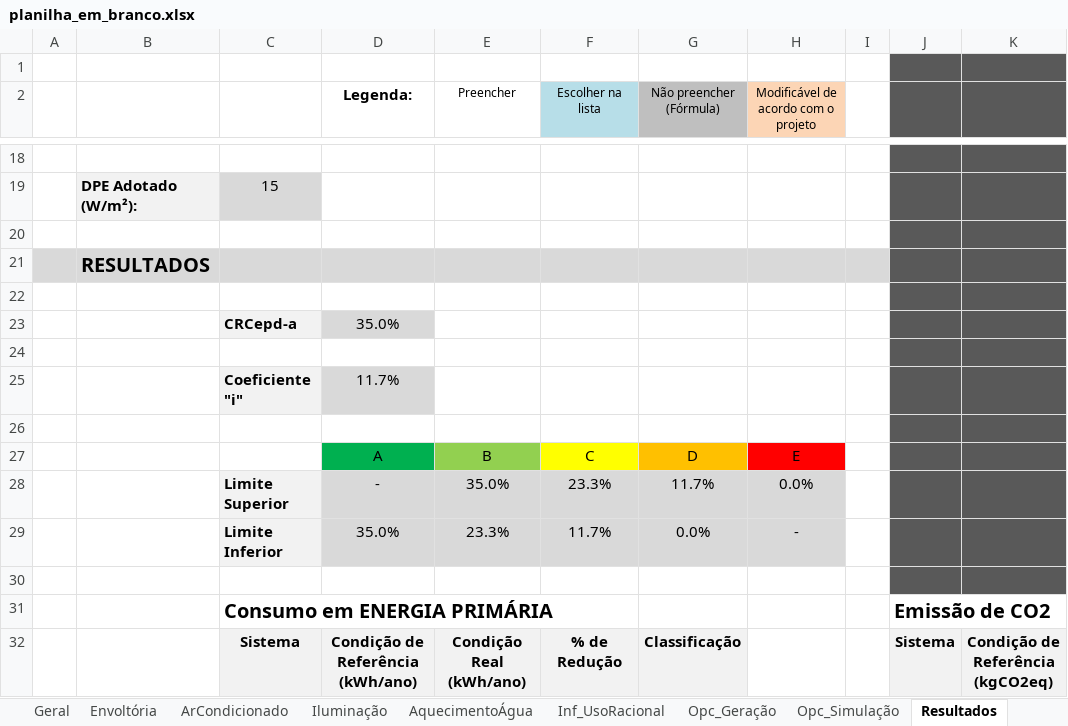
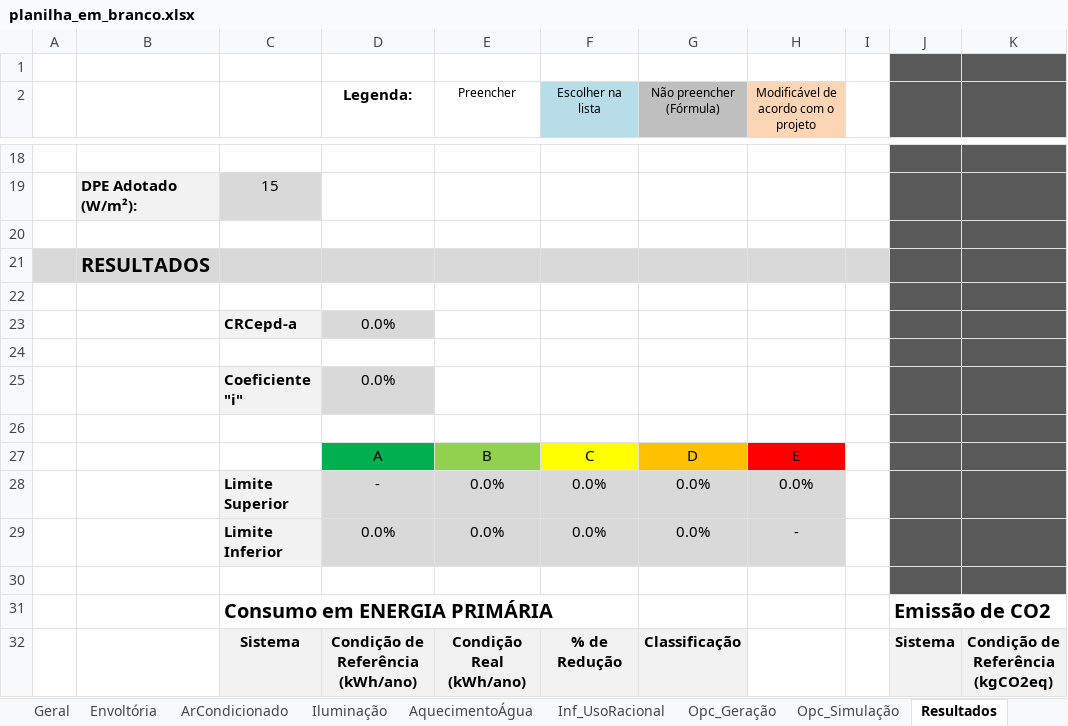
Before and after one commit to labeee/interface_ini_c_2022, an Excel workbook: planilha_em_branco.xlsx, sheet Resultados, drawn as a sheet; only a part is shown, gaps mark what is left out; values as stored, in another font and other column widths than the file's, no borders; charts and pictures and conditional formats not drawn; the diff covers the shown part only; the diff names each change by its address in the sheet, - before the commit and + after, or states it on an @@ line.

```diff
--- a/planilha_em_branco.xlsx (sheet Resultados)
+++ b/planilha_em_branco.xlsx (sheet Resultados)
-D23 (Legenda:): 35.0%
+D23 (Legenda:): 0.0%
-D25 (Legenda:): 11.7%
+D25 (Legenda:): 0.0%
-E28 (Preencher): 35.0%
+E28 (Preencher): 0.0%
-F28 (Escolher na lista): 23.3%
+F28 (Escolher na lista): 0.0%
-G28 (Não preencher (Fórmula)): 11.7%
+G28 (Não preencher (Fórmula)): 0.0%
-D29 (Legenda:): 35.0%
+D29 (Legenda:): 0.0%
-E29 (Preencher): 23.3%
+E29 (Preencher): 0.0%
-F29 (Escolher na lista): 11.7%
+F29 (Escolher na lista): 0.0%
```
Also changed, not shown: 3 added rows, 3 removed rows and 9 edited cells elsewhere in this sheet, sheet CB3E_Envoltória, sheet Envoltória, sheet ArCondicionado, sheet OIA_Inmetro, sheet Geral, sheet Aux_Lista, 6 more sheets, charts or pictures.
